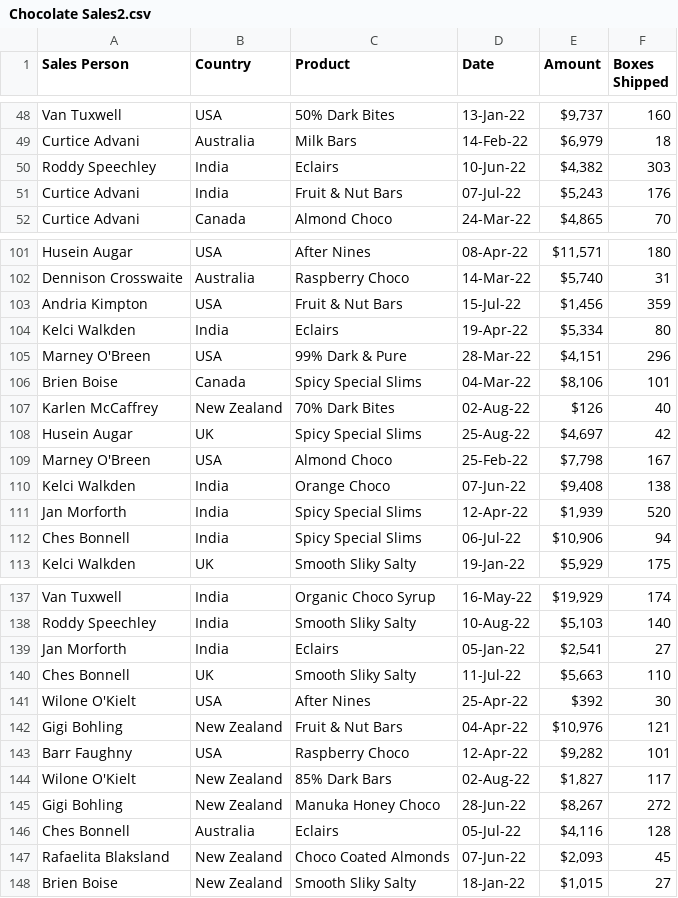
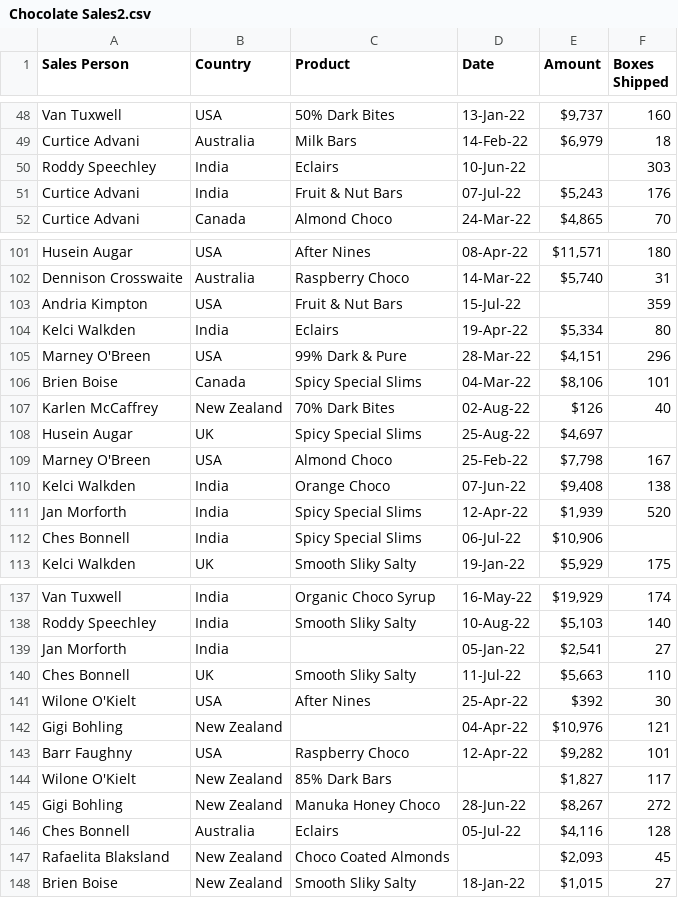
Before and after one commit to halitkalayci/acunmedya-akademi-python-a-conda, a CSV file: Chocolate Sales2.csv, drawn as a sheet; only a part is shown, gaps mark what is left out; the diff covers the shown part only.

```diff
--- a/Chocolate Sales2.csv
+++ b/Chocolate Sales2.csv
@@ -49,3 +49,3 @@ Van Tuxwell,USA,50% Dark Bites,13-Jan-22,"$9,737 ",160
 Curtice Advani,Australia,Milk Bars,14-Feb-22,"$6,979 ",18
-Roddy Speechley,India,Eclairs,10-Jun-22,"$4,382 ",303
+Roddy Speechley,India,Eclairs,10-Jun-22,,303
 Curtice Advani,India,Fruit & Nut Bars,07-Jul-22,"$5,243 ",176
@@ -102,3 +102,3 @@ Husein Augar,USA,After Nines,08-Apr-22,"$11,571 ",180
 Dennison Crosswaite,Australia,Raspberry Choco,14-Mar-22,"$5,740 ",31
-Andria Kimpton,USA,Fruit & Nut Bars,15-Jul-22,"$1,456 ",359
+Andria Kimpton,USA,Fruit & Nut Bars,15-Jul-22,,359
 Kelci Walkden,India,Eclairs,19-Apr-22,"$5,334 ",80
@@ -107,3 +107,3 @@ Brien Boise,Canada,Spicy Special Slims,04-Mar-22,"$8,106 ",101
 Karlen McCaffrey,New Zealand,70% Dark Bites,02-Aug-22,$126 ,40
-Husein Augar,UK,Spicy Special Slims,25-Aug-22,"$4,697 ",42
+Husein Augar,UK,Spicy Special Slims,25-Aug-22,"$4,697 ",
 Marney O'Breen,USA,Almond Choco,25-Feb-22,"$7,798 ",167
@@ -111,3 +111,3 @@ Kelci Walkden,India,Orange Choco,07-Jun-22,"$9,408 ",138
 Jan Morforth,India,Spicy Special Slims,12-Apr-22,"$1,939 ",520
-Ches Bonnell,India,Spicy Special Slims,06-Jul-22,"$10,906 ",94
+Ches Bonnell,India,Spicy Special Slims,06-Jul-22,"$10,906 ",
 Kelci Walkden,UK,Smooth Sliky Salty,19-Jan-22,"$5,929 ",175
@@ -138,11 +138,11 @@ Van Tuxwell,India,Organic Choco Syrup,16-May-22,"$19,929 ",174
 Roddy Speechley,India,Smooth Sliky Salty,10-Aug-22,"$5,103 ",140
-Jan Morforth,India,Eclairs,05-Jan-22,"$2,541 ",27
+Jan Morforth,India,,05-Jan-22,"$2,541 ",27
 Ches Bonnell,UK,Smooth Sliky Salty,11-Jul-22,"$5,663 ",110
 Wilone O'Kielt,USA,After Nines,25-Apr-22,$392 ,30
-Gigi Bohling,New Zealand,Fruit & Nut Bars,04-Apr-22,"$10,976 ",121
+Gigi Bohling,New Zealand,,04-Apr-22,"$10,976 ",121
 Barr Faughny,USA,Raspberry Choco,12-Apr-22,"$9,282 ",101
-Wilone O'Kielt,New Zealand,85% Dark Bars,02-Aug-22,"$1,827 ",117
+Wilone O'Kielt,New Zealand,85% Dark Bars,,"$1,827 ",117
 Gigi Bohling,New Zealand,Manuka Honey Choco,28-Jun-22,"$8,267 ",272
 Ches Bonnell,Australia,Eclairs,05-Jul-22,"$4,116 ",128
-Rafaelita Blaksland,New Zealand,Choco Coated Almonds,07-Jun-22,"$2,093 ",45
+Rafaelita Blaksland,New Zealand,Choco Coated Almonds,,"$2,093 ",45
 Brien Boise,New Zealand,Smooth Sliky Salty,18-Jan-22,"$1,015 ",27
```
Also changed, not shown: 36 edited cells elsewhere in this file, 1 other file.
